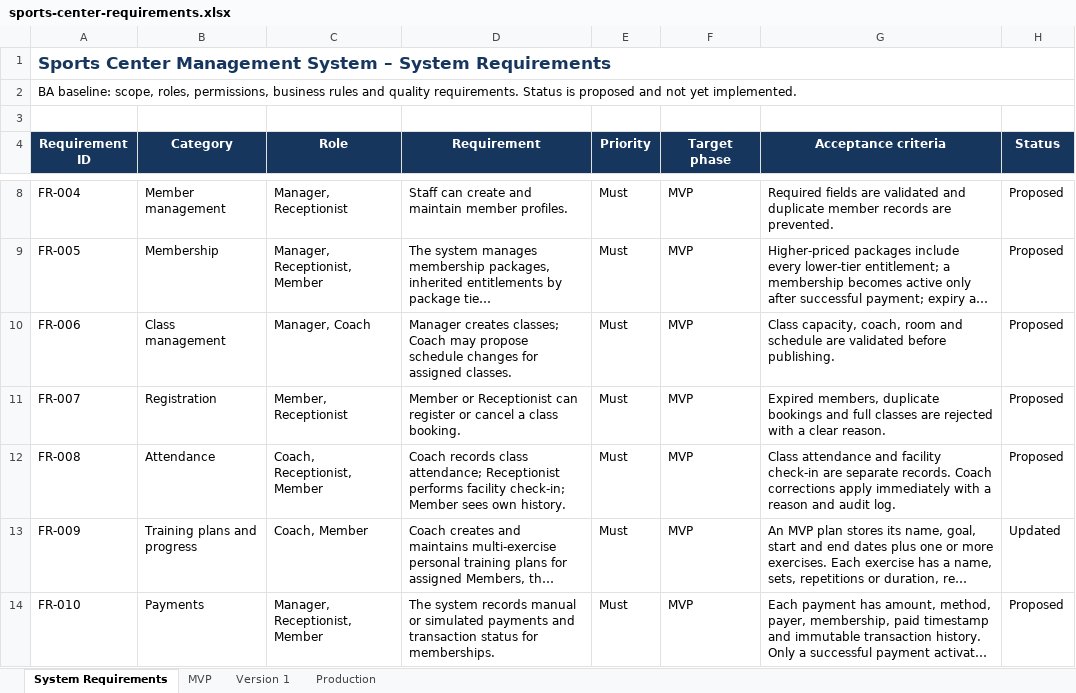
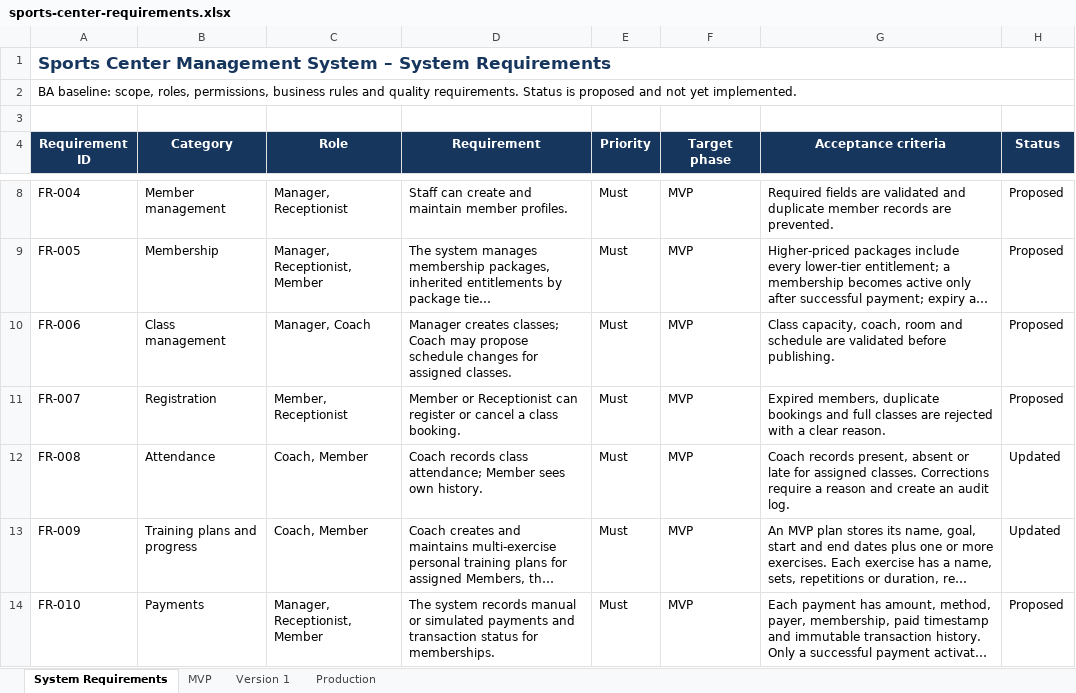
Before and after one commit to DungVVN/sports-center, an Excel workbook: frontend/docs/sports-center-requirements.xlsx, sheet System Requirements, drawn as a sheet; only a part is shown, gaps mark what is left out; long unchanged cells end in …; values as stored, in another font and other column widths than the file's, no borders; table styles not drawn; the diff names each change by its address in the sheet, - before the commit and + after, or states it on an @@ line.

Commit message:
docs: scope receptionist check-in out

```diff
--- a/frontend/docs/sports-center-requirements.xlsx (sheet System Requirements)
+++ b/frontend/docs/sports-center-requirements.xlsx (sheet System Requirements)
-C12 (Role): Coach, Receptionist, Member
+C12 (Role): Coach, Member
-D12 (Requirement): …class attendance; Receptionist performs facility check-in; Member sees…
+D12 (Requirement): …class attendance; Member sees…
-G12 (Acceptance criteria): Class attendance and facility check-in are separate records. Coach corrections apply immediately with a reason and audit log.
+G12 (Acceptance criteria): Coach records present, absent or late for assigned classes. Corrections require a reason and create an audit log.
-H12 (Status): Proposed
+H12 (Status): Updated
```
Also changed, not shown: sheet Version 1, sheet MVP, backend/docs/sports-center-requirements.xlsx.
